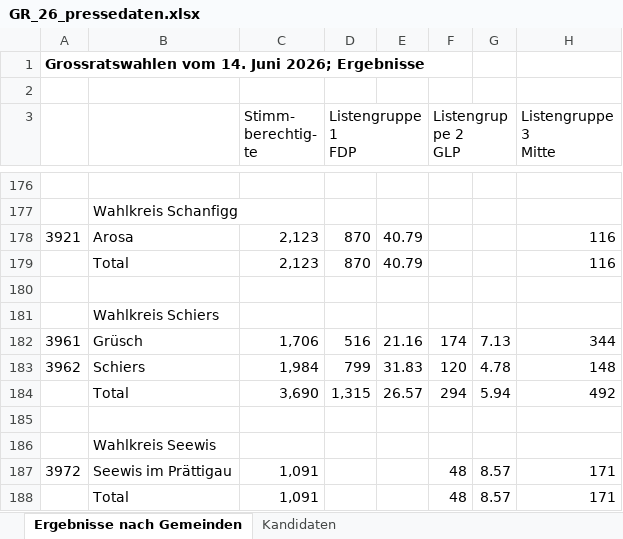
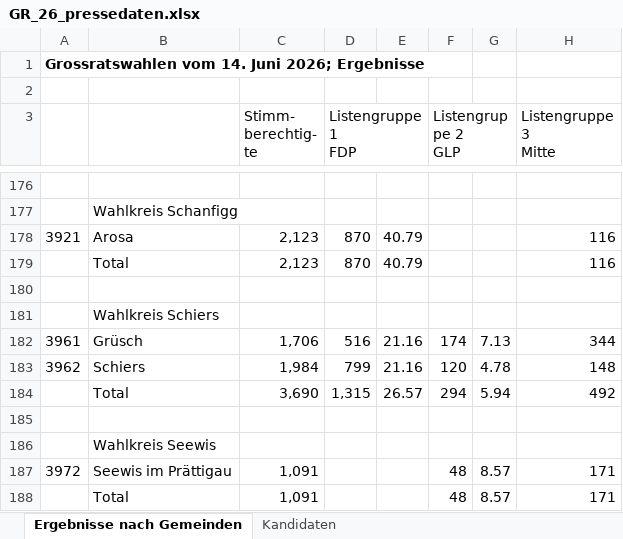
Before and after one commit to MB20030/BA_Thesis, an Excel workbook: data/datasets/graubuenden/GR_26_pressedaten.xlsx, sheet Ergebnisse nach Gemeinden, drawn as a sheet; only a part is shown, gaps mark what is left out; values as stored, in another font and other column widths than the file's, no borders; the diff names each change by its address in the sheet, - before the commit and + after, or states it on an @@ line.

```diff
--- a/data/datasets/graubuenden/GR_26_pressedaten.xlsx (sheet Ergebnisse nach Gemeinden)
+++ b/data/datasets/graubuenden/GR_26_pressedaten.xlsx (sheet Ergebnisse nach Gemeinden)
-E183: 31.83
+E183: 21.16
```
Also changed, not shown: 7 other files.
